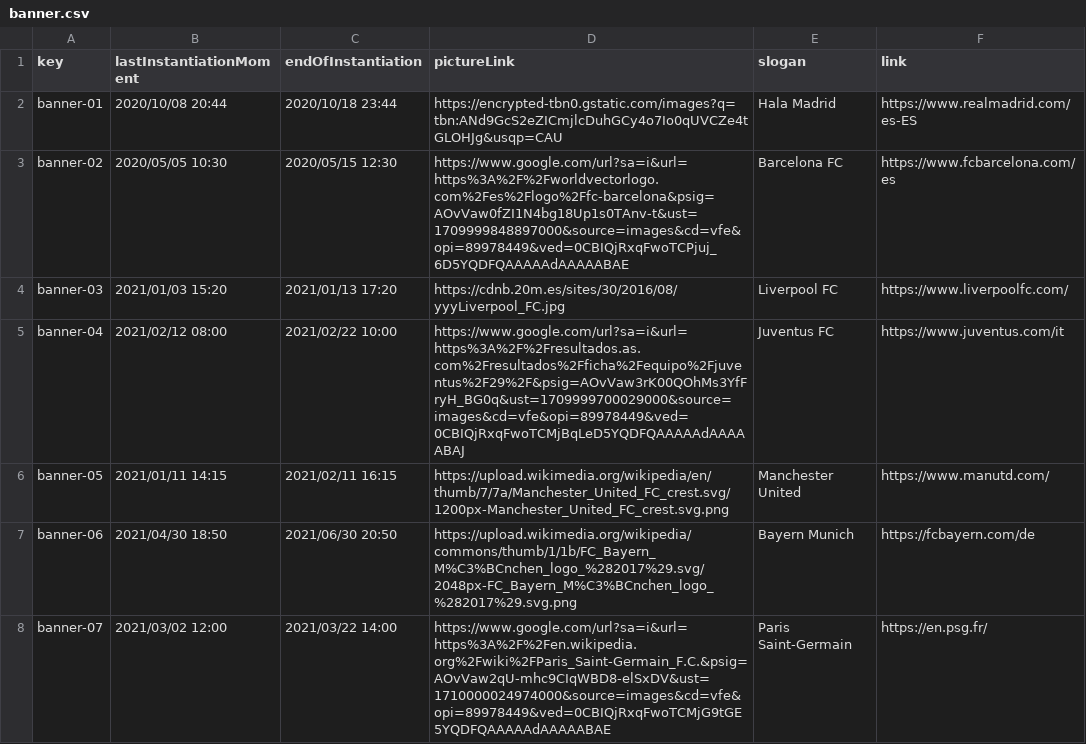
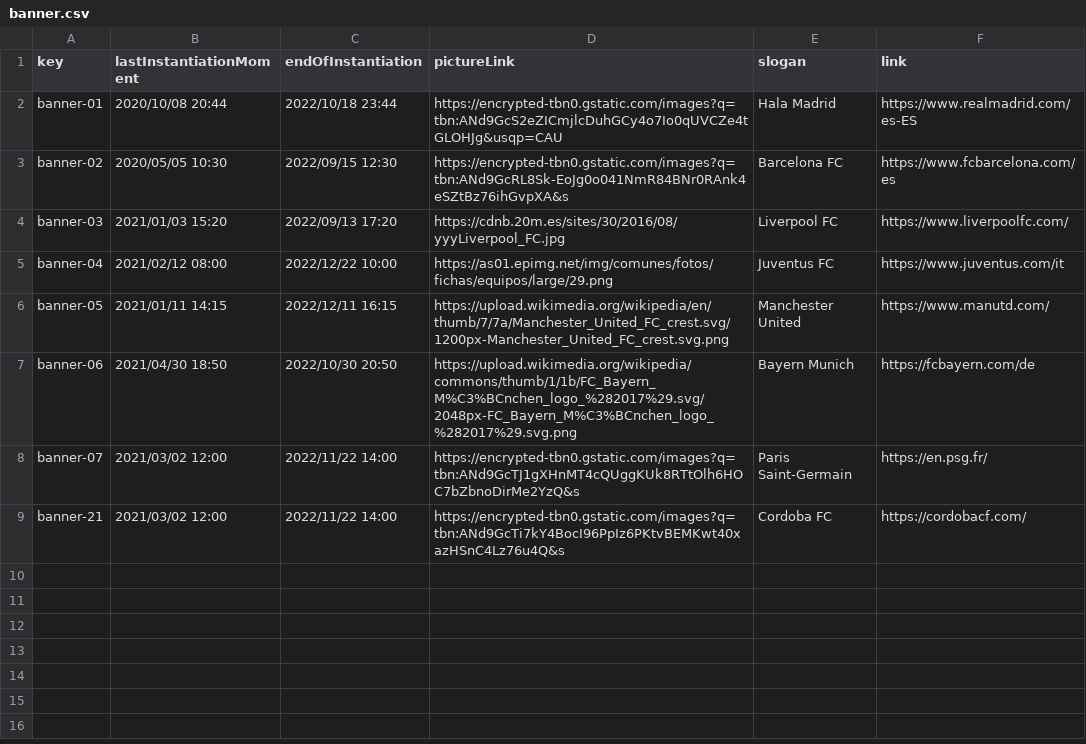
Before and after one commit to DP2-G004/Acme-SF-D01, a CSV file: src/main/webapp/WEB-INF/resources/initial-data/banner.csv, drawn as a sheet.

Commit message:
Display random banner

```diff
--- a/src/main/webapp/WEB-INF/resources/initial-data/banner.csv
+++ b/src/main/webapp/WEB-INF/resources/initial-data/banner.csv
@@ -1,8 +1,9 @@
 key,lastInstantiationMoment,endOfInstantiation,pictureLink,slogan,link
-banner-01,2020/10/08 20:44,2020/10/18 23:44,"https://encrypted-tbn0.gstatic.com/images?q=tbn:ANd9GcS2eZICmjlcDuhGCy4o7Io0qUVCZe4tGLOHJg&usqp=CAU","Hala Madrid","https://www.realmadrid.com/es-ES"
-banner-02,2020/05/05 10:30,2020/05/15 12:30,"https://www.google.com/url?sa=i&url=https%3A%2F%2Fworldvectorlogo.com%2Fes%2Flogo%2Ffc-barcelona&psig=AOvVaw0fZI1N4bg18Up1s0TAnv-t&ust=1709999848897000&source=images&cd=vfe&opi=89978449&ved=0CBIQjRxqFwoTCPjuj_6D5YQDFQAAAAAdAAAAABAE","Barcelona FC","https://www.fcbarcelona.com/es"
-banner-03,2021/01/03 15:20,2021/01/13 17:20,"https://cdnb.20m.es/sites/30/2016/08/yyyLiverpool_FC.jpg","Liverpool FC","https://www.liverpoolfc.com/"
-banner-04,2021/02/12 08:00,2021/02/22 10:00,"https://www.google.com/url?sa=i&url=https%3A%2F%2Fresultados.as.com%2Fresultados%2Fficha%2Fequipo%2Fjuventus%2F29%2F&psig=AOvVaw3rK00QOhMs3YfFryH_BG0q&ust=1709999700029000&source=images&cd=vfe&opi=89978449&ved=0CBIQjRxqFwoTCMjBqLeD5YQDFQAAAAAdAAAAABAJ","Juventus FC","https://www.juventus.com/it"
-banner-05,2021/01/11 14:15,2021/02/11 16:15,"https://upload.wikimedia.org/wikipedia/en/thumb/7/7a/Manchester_United_FC_crest.svg/1200px-Manchester_United_FC_crest.svg.png","Manchester United","https://www.manutd.com/"
-banner-06,2021/04/30 18:50,2021/06/30 20:50,"https://upload.wikimedia.org/wikipedia/commons/thumb/1/1b/FC_Bayern_M%C3%BCnchen_logo_%282017%29.svg/2048px-FC_Bayern_M%C3%BCnchen_logo_%282017%29.svg.png","Bayern Munich","https://fcbayern.com/de"
-banner-07,2021/03/02 12:00,2021/03/22 14:00,"https://www.google.com/url?sa=i&url=https%3A%2F%2Fen.wikipedia.org%2Fwiki%2FParis_Saint-Germain_F.C.&psig=AOvVaw2qU-mhc9CIqWBD8-elSxDV&ust=1710000024974000&source=images&cd=vfe&opi=89978449&ved=0CBIQjRxqFwoTCMjG9tGE5YQDFQAAAAAdAAAAABAE","Paris Saint-Germain","https://en.psg.fr/"
+banner-01,2020/10/08 20:44,2022/10/18 23:44,"https://encrypted-tbn0.gstatic.com/images?q=tbn:ANd9GcS2eZICmjlcDuhGCy4o7Io0qUVCZe4tGLOHJg&usqp=CAU","Hala Madrid","https://www.realmadrid.com/es-ES"
+banner-02,2020/05/05 10:30,2022/09/15 12:30,"https://encrypted-tbn0.gstatic.com/images?q=tbn:ANd9GcRL8Sk-EoJg0o041NmR84BNr0RAnk4eSZtBz76ihGvpXA&s","Barcelona FC","https://www.fcbarcelona.com/es"
+banner-03,2021/01/03 15:20,2022/09/13 17:20,"https://cdnb.20m.es/sites/30/2016/08/yyyLiverpool_FC.jpg","Liverpool FC","https://www.liverpoolfc.com/"
+banner-04,2021/02/12 08:00,2022/12/22 10:00,"https://as01.epimg.net/img/comunes/fotos/fichas/equipos/large/29.png","Juventus FC","https://www.juventus.com/it"
+banner-05,2021/01/11 14:15,2022/12/11 16:15,"https://upload.wikimedia.org/wikipedia/en/thumb/7/7a/Manchester_United_FC_crest.svg/1200px-Manchester_United_FC_crest.svg.png","Manchester United","https://www.manutd.com/"
+banner-06,2021/04/30 18:50,2022/10/30 20:50,"https://upload.wikimedia.org/wikipedia/commons/thumb/1/1b/FC_Bayern_M%C3%BCnchen_logo_%282017%29.svg/2048px-FC_Bayern_M%C3%BCnchen_logo_%282017%29.svg.png","Bayern Munich","https://fcbayern.com/de"
+banner-07,2021/03/02 12:00,2022/11/22 14:00,"https://encrypted-tbn0.gstatic.com/images?q=tbn:ANd9GcTJ1gXHnMT4cQUggKUk8RTtOlh6HOC7bZbnoDirMe2YzQ&s","Paris Saint-Germain","https://en.psg.fr/"
+banner-21,2021/03/02 12:00,2022/11/22 14:00,"https://encrypted-tbn0.gstatic.com/images?q=tbn:ANd9GcTi7kY4BocI96PpIz6PKtvBEMKwt40xazHSnC4Lz76u4Q&s","Cordoba FC","https://cordobacf.com/"
```
Also changed, not shown: src/main/webapp/WEB-INF/resources/sample-data/banner.csv, 3 other files.
